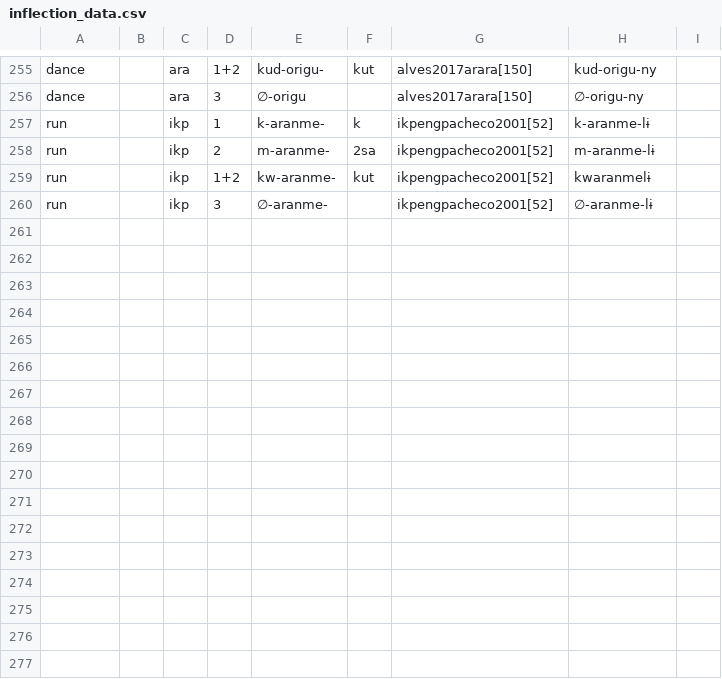
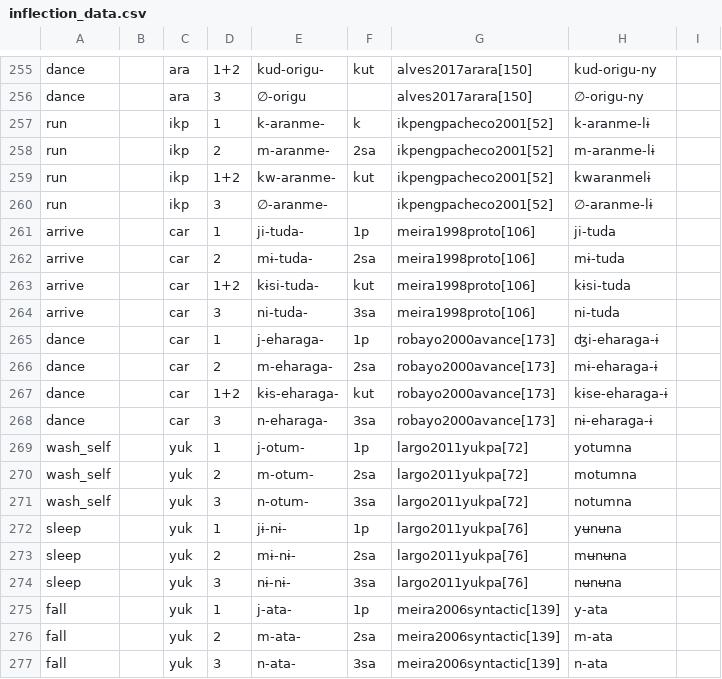
Before and after one commit to fmatter/cariban_irregular_1, a CSV file: data/inflection_data.csv, drawn as a sheet; only a part is shown, gaps mark what is left out; the diff names each change by its address in the sheet, - before the commit and + after, or states it on an @@ line.

```diff
--- a/data/inflection_data.csv
+++ b/data/inflection_data.csv
+row 261: arrive |  | car | 1 | ji-tuda- | 1p | meira1998proto[106] | ji-tuda
+row 262: arrive |  | car | 2 | mɨ-tuda- | 2sa | meira1998proto[106] | mɨ-tuda
+row 263: arrive |  | car | 1+2 | kɨsi-tuda- | kut | meira1998proto[106] | kɨsi-tuda
+row 264: arrive |  | car | 3 | ni-tuda- | 3sa | meira1998proto[106] | ni-tuda
+row 265: dance |  | car | 1 | j-eharaga- | 1p | robayo2000avance[173] | ʤi-eharaga-ɨ
+row 266: dance |  | car | 2 | m-eharaga- | 2sa | robayo2000avance[173] | mɨ-eharaga-ɨ
+row 267: dance |  | car | 1+2 | kɨs-eharaga- | kut | robayo2000avance[173] | kɨse-eharaga-ɨ
+row 268: dance |  | car | 3 | n-eharaga- | 3sa | robayo2000avance[173] | nɨ-eharaga-ɨ
+row 269: wash_self |  | yuk | 1 | j-otum- | 1p | largo2011yukpa[72] | yotumna
+row 270: wash_self |  | yuk | 2 | m-otum- | 2sa | largo2011yukpa[72] | motumna
+row 271: wash_self |  | yuk | 3 | n-otum- | 3sa | largo2011yukpa[72] | notumna
+row 272: sleep |  | yuk | 1 | jɨ-nɨ- | 1p | largo2011yukpa[76] | yʉnʉna
+row 273: sleep |  | yuk | 2 | mɨ-nɨ- | 2sa | largo2011yukpa[76] | mʉnʉna
+row 274: sleep |  | yuk | 3 | nɨ-nɨ- | 3sa | largo2011yukpa[76] | nʉnʉna
+row 275: fall |  | yuk | 1 | j-ata- | 1p | meira2006syntactic[139] | y-ata
+row 276: fall |  | yuk | 2 | m-ata- | 2sa | meira2006syntactic[139] | m-ata
+row 277: fall |  | yuk | 3 | n-ata- | 3sa | meira2006syntactic[139] | n-ata
```
Also changed, not shown: data/cldf/cognates.csv, data/cldf/forms.csv, 12 other files.
